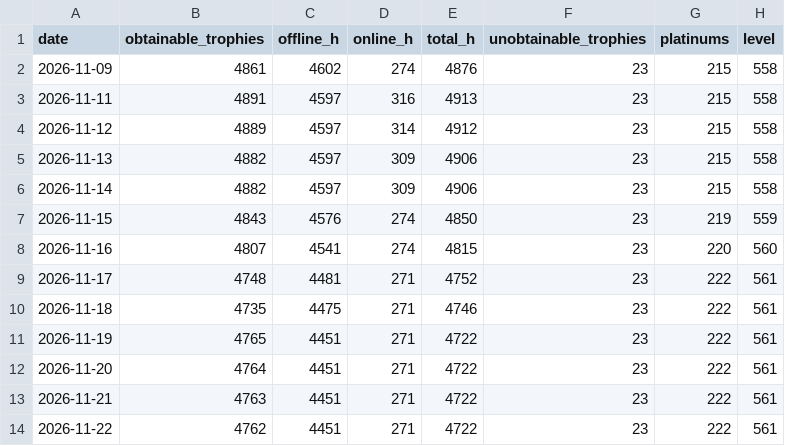
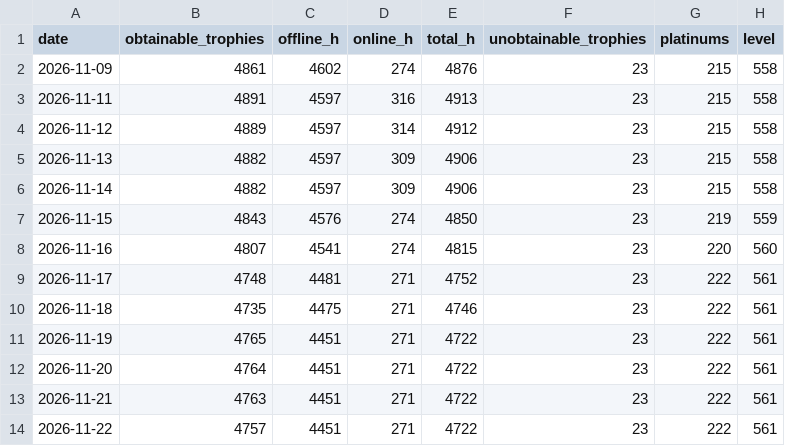
Before and after one commit to AntonGames/psn-backlog, a CSV file: data/history.csv, drawn as a sheet.

```diff
--- a/data/history.csv
+++ b/data/history.csv
@@ -13,2 +13,2 @@ date,obtainable_trophies,offline_h,online_h,total_h,unobtainable_trophies,platin
 2026-11-21,4763,4451,271,4722,23,222,561
-2026-11-22,4762,4451,271,4722,23,222,561
+2026-11-22,4757,4451,271,4722,23,222,561
```
Also changed, not shown: 7 other files.
